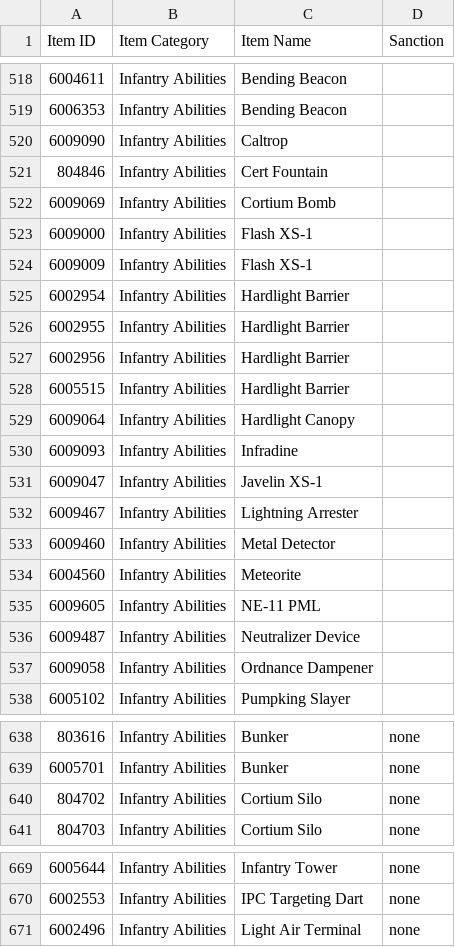
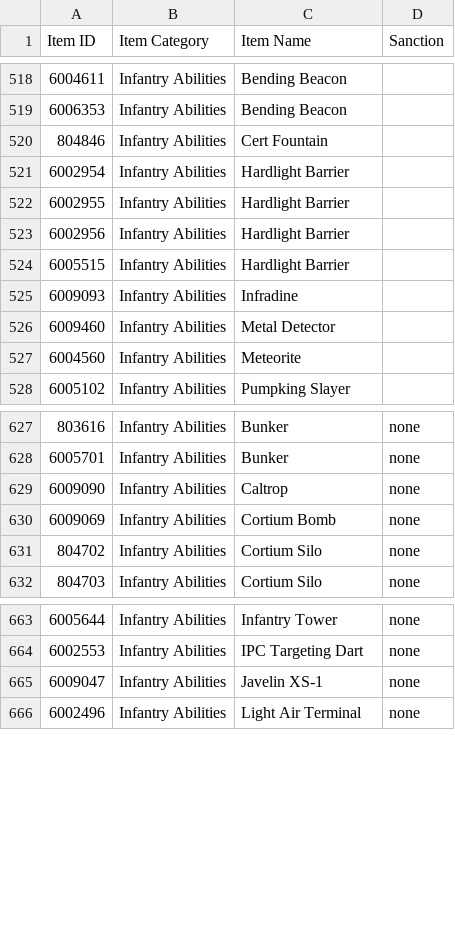
Before and after one commit to cooltrain7/Planetside-2-API-Tracker, a CSV file: Weapons/community-review/sanction-list.csv, drawn as a sheet; only a part is shown, gaps mark what is left out; the diff covers the shown part only.

```diff
--- a/Weapons/community-review/sanction-list.csv
+++ b/Weapons/community-review/sanction-list.csv
@@ -519,7 +519,3 @@
 6006353,Infantry Abilities,Bending Beacon,
-6009090,Infantry Abilities,Caltrop,
 804846,Infantry Abilities,Cert Fountain,
-6009069,Infantry Abilities,Cortium Bomb,
-6009000,Infantry Abilities,Flash XS-1,
-6009009,Infantry Abilities,Flash XS-1,
 6002954,Infantry Abilities,Hardlight Barrier,
@@ -528,11 +524,5 @@
 6005515,Infantry Abilities,Hardlight Barrier,
-6009064,Infantry Abilities,Hardlight Canopy,
 6009093,Infantry Abilities,Infradine,
-6009047,Infantry Abilities,Javelin XS-1,
-6009467,Infantry Abilities,Lightning Arrester,
 6009460,Infantry Abilities,Metal Detector,
 6004560,Infantry Abilities,Meteorite,
-6009605,Infantry Abilities,NE-11 PML,
-6009487,Infantry Abilities,Neutralizer Device,
-6009058,Infantry Abilities,Ordnance Dampener,
 6005102,Infantry Abilities,Pumpking Slayer,
@@ -639,2 +628,4 @@
 6005701,Infantry Abilities,Bunker,none
+6009090,Infantry Abilities,Caltrop,none
+6009069,Infantry Abilities,Cortium Bomb,none
 804702,Infantry Abilities,Cortium Silo,none
@@ -670,2 +664,3 @@
 6002553,Infantry Abilities,IPC Targeting Dart,none
+6009047,Infantry Abilities,Javelin XS-1,none
 6002496,Infantry Abilities,Light Air Terminal,none
```
Also changed, not shown: 8 added rows and 1 removed row elsewhere in this file, Weapons/community-review/sanction-list-machine-with-none.csv.
